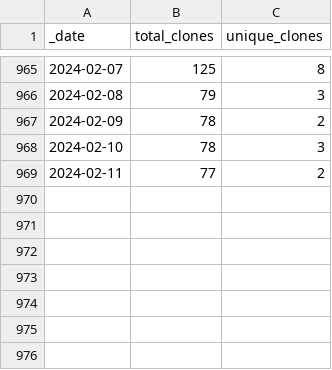
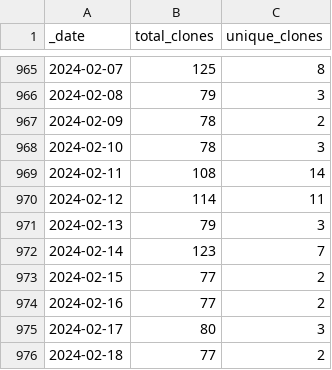
Before and after one commit to AlexRogalskiy/java-patterns, a CSV file: traffic/clones.csv, drawn as a sheet; only a part is shown, gaps mark what is left out.

```diff
--- a/traffic/clones.csv
+++ b/traffic/clones.csv
@@ -968,2 +968,9 @@ _date,total_clones,unique_clones
 2024-02-10,78,3
-2024-02-11,77,2
+2024-02-11,108,14
+2024-02-12,114,11
+2024-02-13,79,3
+2024-02-14,123,7
+2024-02-15,77,2
+2024-02-16,77,2
+2024-02-17,80,3
+2024-02-18,77,2
```
Also changed, not shown: traffic/views.csv, 1 other file.
